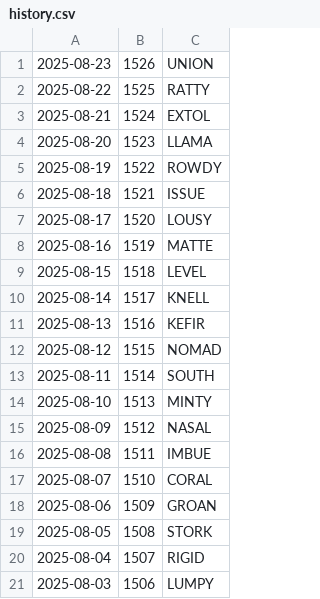
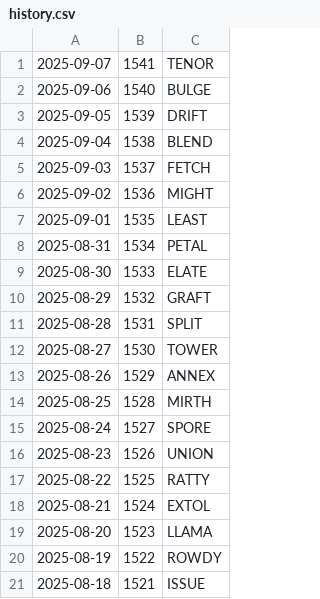
Before and after one commit to jdmcleod/wordle_imessage_stats, a CSV file: data/history.csv, drawn as a sheet; only a part is shown; the shorter side is filled out with more unchanged rows.

```diff
--- a/data/history.csv
+++ b/data/history.csv
@@ -1 +1,16 @@
+2025-09-07,1541,TENOR
+2025-09-06,1540,BULGE
+2025-09-05,1539,DRIFT
+2025-09-04,1538,BLEND
+2025-09-03,1537,FETCH
+2025-09-02,1536,MIGHT
+2025-09-01,1535,LEAST
+2025-08-31,1534,PETAL
+2025-08-30,1533,ELATE
+2025-08-29,1532,GRAFT
+2025-08-28,1531,SPLIT
+2025-08-27,1530,TOWER
+2025-08-26,1529,ANNEX
+2025-08-25,1528,MIRTH
+2025-08-24,1527,SPORE
 2025-08-23,1526,UNION
```
Also changed, not shown: 5 other files.
